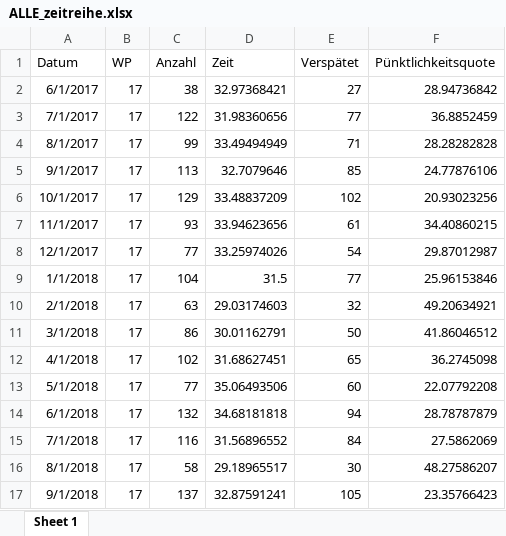
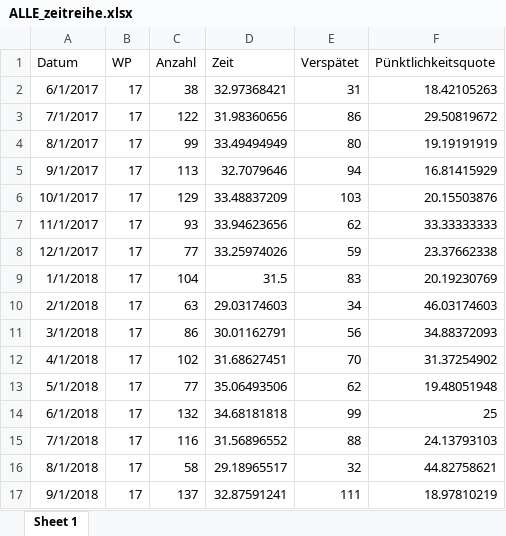
Before and after one commit to wdr-data/kleineanfrage, an Excel workbook: data/ALLE_zeitreihe.xlsx, sheet Sheet 1, drawn as a sheet; only a part is shown; values as stored, in another font and other column widths than the file's, no borders; the diff covers the shown part only; the diff names each change by its address in the sheet, - before the commit and + after, or states it on an @@ line.

```diff
--- a/data/ALLE_zeitreihe.xlsx (sheet Sheet 1)
+++ b/data/ALLE_zeitreihe.xlsx (sheet Sheet 1)
-E2 (Verspätet): 27
+E2 (Verspätet): 31
-F2 (Pünktlichkeitsquote): 28.94736842
+F2 (Pünktlichkeitsquote): 18.42105263
-E3 (Verspätet): 77
+E3 (Verspätet): 86
-F3 (Pünktlichkeitsquote): 36.8852459
+F3 (Pünktlichkeitsquote): 29.50819672
-E4 (Verspätet): 71
+E4 (Verspätet): 80
-F4 (Pünktlichkeitsquote): 28.28282828
+F4 (Pünktlichkeitsquote): 19.19191919
-E5 (Verspätet): 85
+E5 (Verspätet): 94
-F5 (Pünktlichkeitsquote): 24.77876106
+F5 (Pünktlichkeitsquote): 16.81415929
-E6 (Verspätet): 102
+E6 (Verspätet): 103
-F6 (Pünktlichkeitsquote): 20.93023256
+F6 (Pünktlichkeitsquote): 20.15503876
-E7 (Verspätet): 61
+E7 (Verspätet): 62
-F7 (Pünktlichkeitsquote): 34.40860215
+F7 (Pünktlichkeitsquote): 33.33333333
-E8 (Verspätet): 54
+E8 (Verspätet): 59
-F8 (Pünktlichkeitsquote): 29.87012987
+F8 (Pünktlichkeitsquote): 23.37662338
-E9 (Verspätet): 77
+E9 (Verspätet): 83
-F9 (Pünktlichkeitsquote): 25.96153846
+F9 (Pünktlichkeitsquote): 20.19230769
-E10 (Verspätet): 32
+E10 (Verspätet): 34
-F10 (Pünktlichkeitsquote): 49.20634921
+F10 (Pünktlichkeitsquote): 46.03174603
-E11 (Verspätet): 50
+E11 (Verspätet): 56
-F11 (Pünktlichkeitsquote): 41.86046512
+F11 (Pünktlichkeitsquote): 34.88372093
-E12 (Verspätet): 65
+E12 (Verspätet): 70
-F12 (Pünktlichkeitsquote): 36.2745098
+F12 (Pünktlichkeitsquote): 31.37254902
-E13 (Verspätet): 60
+E13 (Verspätet): 62
-F13 (Pünktlichkeitsquote): 22.07792208
+F13 (Pünktlichkeitsquote): 19.48051948
-E14 (Verspätet): 94
+E14 (Verspätet): 99
-F14 (Pünktlichkeitsquote): 28.78787879
+F14 (Pünktlichkeitsquote): 25
-E15 (Verspätet): 84
+E15 (Verspätet): 88
-F15 (Pünktlichkeitsquote): 27.5862069
+F15 (Pünktlichkeitsquote): 24.13793103
-E16 (Verspätet): 30
+E16 (Verspätet): 32
-F16 (Pünktlichkeitsquote): 48.27586207
+F16 (Pünktlichkeitsquote): 44.82758621
-E17 (Verspätet): 105
+E17 (Verspätet): 111
-F17 (Pünktlichkeitsquote): 23.35766423
+F17 (Pünktlichkeitsquote): 18.97810219
```
Also changed, not shown: 176 edited cells elsewhere in this sheet, data/WP17/WP17_auswertung_abgeordnete.xlsx, data/WP17/WP17_auswertung_sachgebiete.xlsx, 30 other files.
